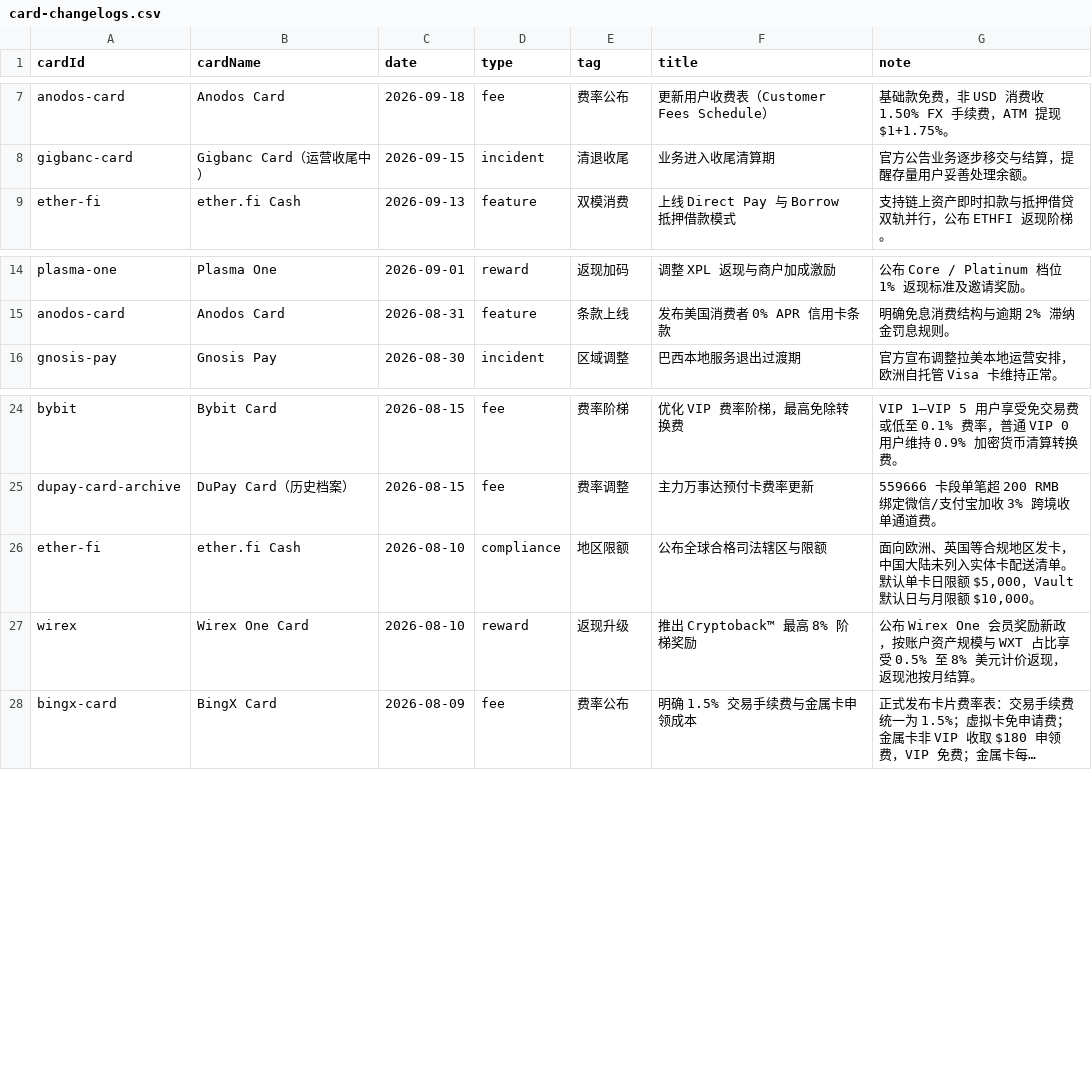
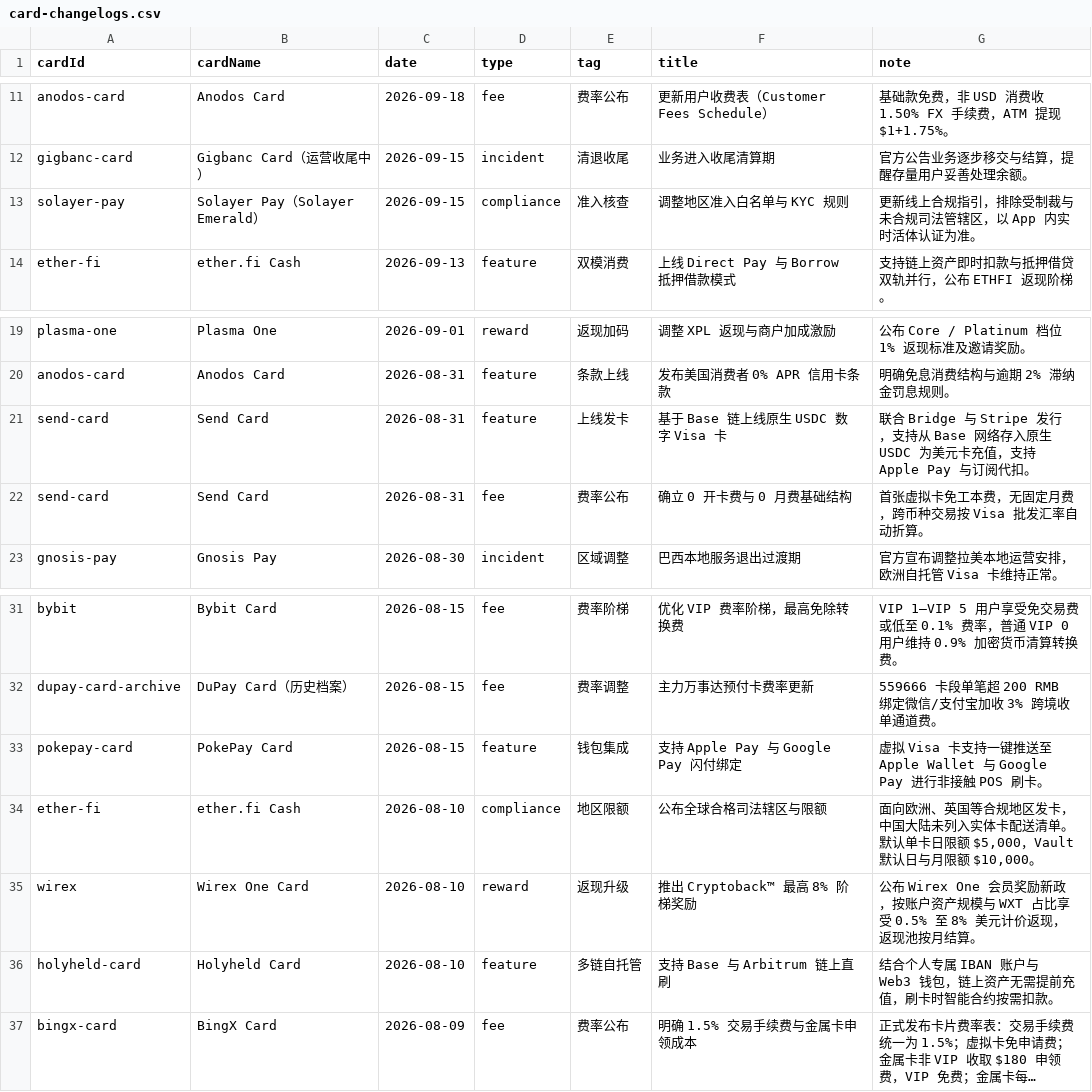
Before and after one commit to liam1024-tech/awesome-crypto-cards, a CSV file: data/card-changelogs.csv, drawn as a sheet; only a part is shown, gaps mark what is left out; long unchanged cells end in …; the diff covers the shown part only; the diff names each change by its address in the sheet, - before the commit and + after, or states it on an @@ line.

Commit message:
chore(data): sync card updates and verified changelogs [2026-10-03]

```diff
--- a/data/card-changelogs.csv
+++ b/data/card-changelogs.csv
+row 13: solayer-pay | Solayer Pay（Solayer Emerald） | 2026-09-15 | compliance | 准入核查 | 调整地区准入白名单与 KYC 规则 | 更新线上合规指引，排除受制裁与未合规司法管辖区，以 App 内实时活体认证为准。
+row 21: send-card | Send Card | 2026-08-31 | feature | 上线发卡 | 基于 Base 链上线原生 USDC 数字 Visa 卡 | 联合 Bridge 与 Stripe 发行，支持从 Base 网络存入原生 USDC 为美元卡充值，支持 Apple Pay 与订阅代扣。
+row 22: send-card | Send Card | 2026-08-31 | fee | 费率公布 | 确立 0 开卡费与 0 月费基础结构 | 首张虚拟卡免工本费，无固定月费，跨币种交易按 Visa 批发汇率自动折算。
+row 33: pokepay-card | PokePay Card | 2026-08-15 | feature | 钱包集成 | 支持 Apple Pay 与 Google Pay 闪付绑定 | 虚拟 Visa 卡支持一键推送至 Apple Wallet 与 Google Pay 进行非接触 POS 刷卡。
+row 36: holyheld-card | Holyheld Card | 2026-08-10 | feature | 多链自托管 | 支持 Base 与 Arbitrum 链上直刷 | 结合个人专属 IBAN 账户与 Web3 钱包，链上资产无需提前充值，刷卡时智能合约按需扣款。
```
Also changed, not shown: 12 added rows elsewhere in this file, 1 other file.
